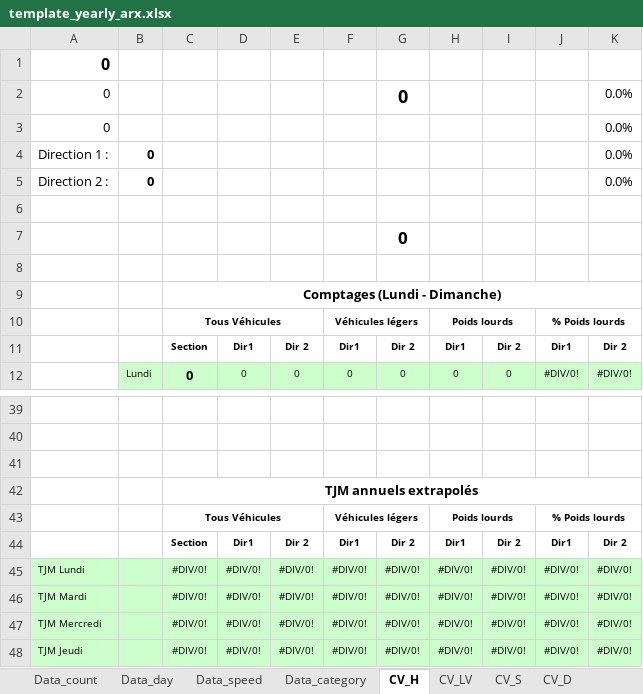
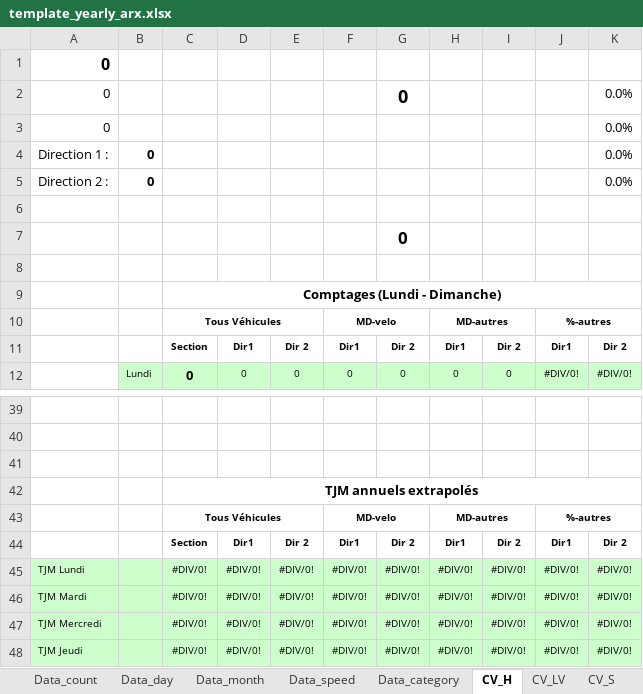
Before and after one commit to opengisch/OpenComptage, an Excel workbook: comptages/report/template_yearly_arx.xlsx, sheet CV_H, drawn as a sheet; only a part is shown, gaps mark what is left out; values as stored, in another font and other column widths than the file's, no borders; removed rows and columns are numbered as before the commit, all else as after; the diff names each change by its address in the sheet, - before the commit and + after, or states it on an @@ line.

```diff
--- a/comptages/report/template_yearly_arx.xlsx (sheet CV_H)
+++ b/comptages/report/template_yearly_arx.xlsx (sheet CV_H)
+sheet tab: Data_month
-row 10:  |  | Tous Véhicules |  |  | Véhicules légers |  | Poids lourds |  | % Poids lourds
+row 10:  |  | Tous Véhicules |  |  | MD-velo |  | MD-autres |  | %-autres
-row 43:  |  | Tous Véhicules |  |  | Véhicules légers |  | Poids lourds |  | % Poids lourds
+row 43:  |  | Tous Véhicules |  |  | MD-velo |  | MD-autres |  | %-autres
```
Also changed, not shown: sheet CV_LV, sheet CV_A, sheet CV_HEB, sheet CV_S, sheet CV_D, charts or pictures.
